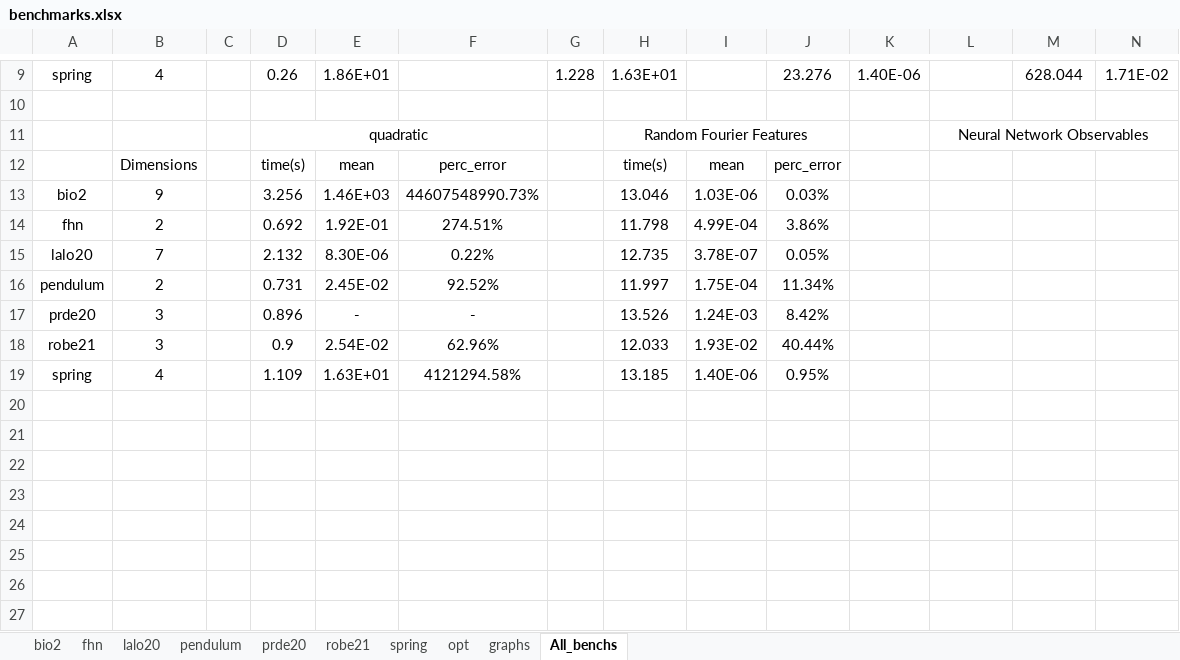
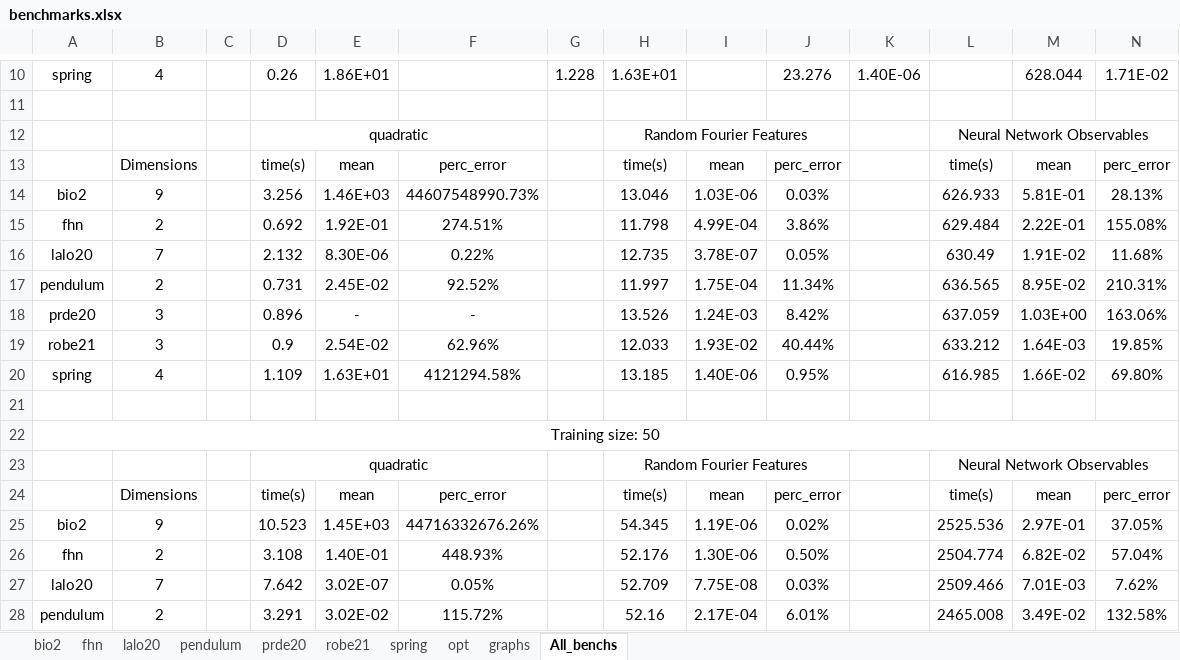
Before and after one commit to EthanJamesLew/AutoKoopman, an Excel workbook: notebooks/data/saved data/benchmarks.xlsx, sheet All_benchs, drawn as a sheet; only a part is shown, gaps mark what is left out; values as stored, in another font and other column widths than the file's, no borders; addresses are those after the commit; the diff covers the shown part only; the diff names each change by its address in the sheet, - before the commit and + after, or states it on an @@ line.

Commit message:
created new trn benchmark

```diff
--- a/notebooks/data/saved data/benchmarks.xlsx (sheet All_benchs)
+++ b/notebooks/data/saved data/benchmarks.xlsx (sheet All_benchs)
-L13: (empty)
+L13: time(s)
-M13: (empty)
+M13: mean
-N13: (empty)
+N13: perc_error
-L14: (empty)
+L14: 626.933
-M14: (empty)
+M14: 5.81E-01
-N14: (empty)
+N14: 28.13%
-L15: (empty)
+L15: 629.484
-M15: (empty)
+M15: 2.22E-01
-N15: (empty)
+N15: 155.08%
-L16: (empty)
+L16: 630.49
-M16: (empty)
+M16: 1.91E-02
-N16: (empty)
+N16: 11.68%
-L17: (empty)
+L17: 636.565
-M17: (empty)
+M17: 8.95E-02
-N17: (empty)
+N17: 210.31%
-L18: (empty)
+L18: 637.059
-M18: (empty)
+M18: 1.03E+00
-N18: (empty)
+N18: 163.06%
-L19: (empty)
+L19: 633.212
-M19: (empty)
+M19: 1.64E-03
-N19: (empty)
+N19: 19.85%
-L20: (empty)
+L20: 616.985
-M20: (empty)
+M20: 1.66E-02
-N20: (empty)
+N20: 69.80%
+row 21: (empty)
+row 22: Training size: 50
+row 23:  |  |  | quadratic |  |  |  | Random Fourier Features |  |  |  | Neural Network Observables
+row 24:  | Dimensions |  | time(s) | mean | perc_error |  | time(s) | mean | perc_error |  | time(s) | mean | perc_error
+row 25: bio2 | 9 |  | 10.523 | 1.45E+03 | 44716332676.26% |  | 54.345 | 1.19E-06 | 0.02% |  | 2525.536 | 2.97E-01 | 37.05%
+row 26: fhn | 2 |  | 3.108 | 1.40E-01 | 448.93% |  | 52.176 | 1.30E-06 | 0.50% |  | 2504.774 | 6.82E-02 | 57.04%
+row 27: lalo20 | 7 |  | 7.642 | 3.02E-07 | 0.05% |  | 52.709 | 7.75E-08 | 0.03% |  | 2509.466 | 7.01E-03 | 7.62%
+row 28: pendulum | 2 |  | 3.291 | 3.02E-02 | 115.72% |  | 52.16 | 2.17E-04 | 6.01% |  | 2465.008 | 3.49E-02 | 132.58%
```
Also changed, not shown: 4 added rows elsewhere in this sheet, sheet robe21, sheet prde20, sheet bio2, charts or pictures, 6 other files.
